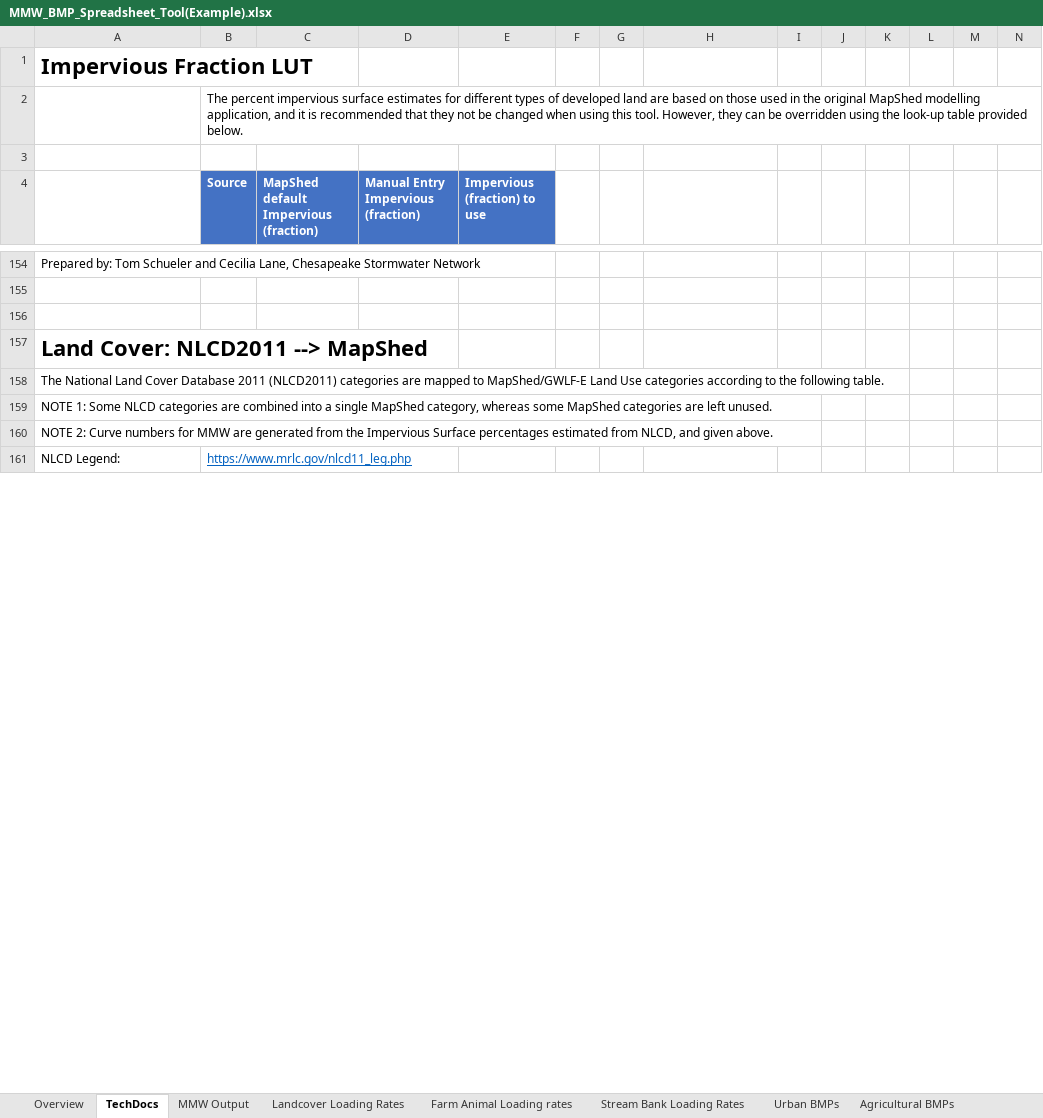
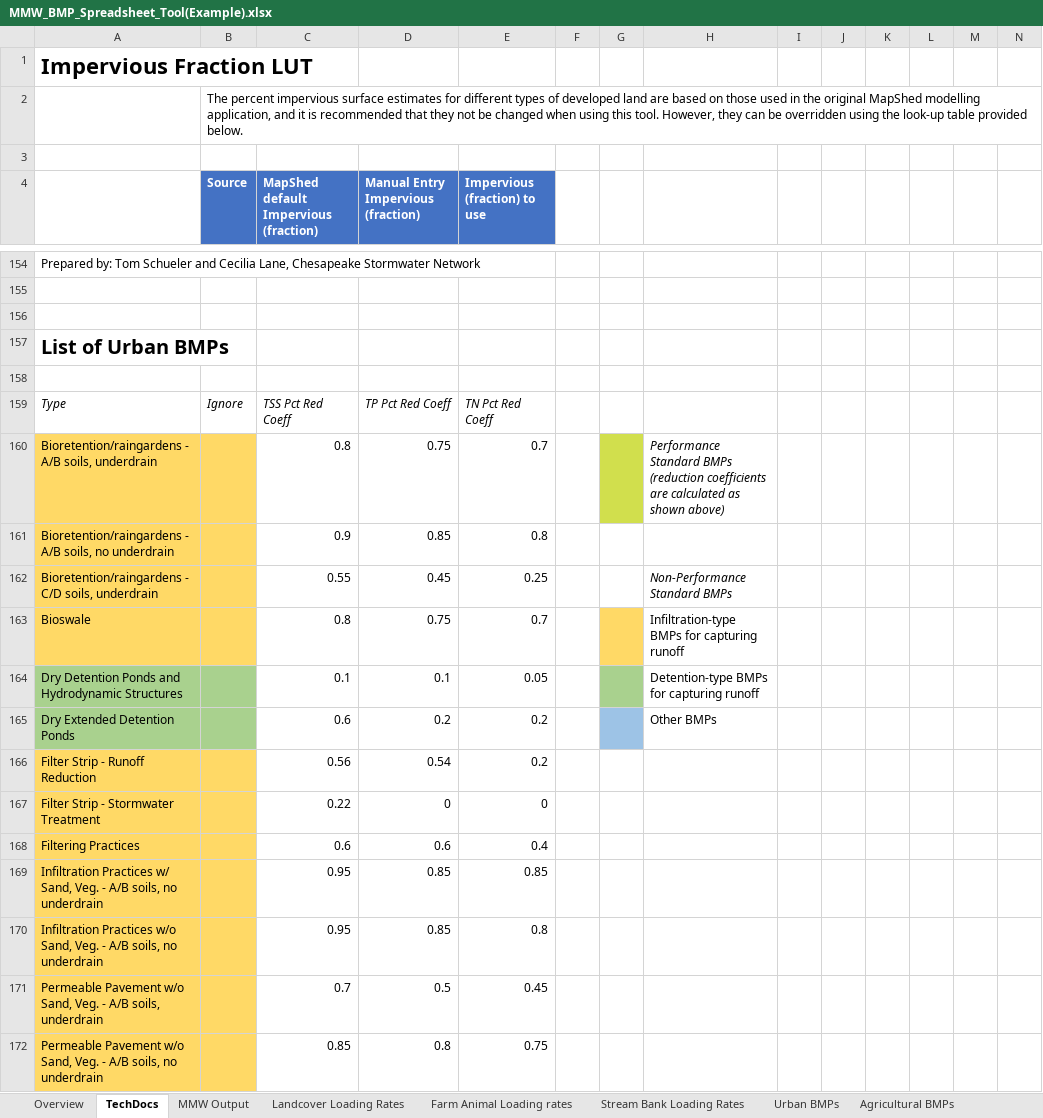
Before and after one commit to WikiWatershed/MMW-BMP-spreadsheet-tool, an Excel workbook: docs/MMW_BMP_Spreadsheet_Tool(Example).xlsx, sheet TechDocs, drawn as a sheet; only a part is shown, gaps mark what is left out; the shorter side is filled out with more unchanged rows; values as stored, in another font and other column widths than the file's, no borders; charts and pictures and table styles not drawn; rows hold the shown columns only; the diff covers the shown part only; the diff names each change by its address in the sheet, - before the commit and + after, or states it on an @@ line.

```diff
--- a/docs/MMW_BMP_Spreadsheet_Tool(Example).xlsx (sheet TechDocs)
+++ b/docs/MMW_BMP_Spreadsheet_Tool(Example).xlsx (sheet TechDocs)
+row 157: List of Urban BMPs
+row 158: (empty)
+row 159: Type | Ignore | TSS Pct Red Coeff | TP Pct Red Coeff | TN Pct Red Coeff
+row 160: Bioretention/raingardens - A/B soils, underdrain |  | 0.8 | 0.75 | 0.7 |  |  | Performance Standard BMPs (reduction coefficients are calculated as shown above)
+row 161: Bioretention/raingardens - A/B soils, no underdrain |  | 0.9 | 0.85 | 0.8
+row 162: Bioretention/raingardens - C/D soils, underdrain |  | 0.55 | 0.45 | 0.25 |  |  | Non-Performance Standard BMPs
+row 163: Bioswale |  | 0.8 | 0.75 | 0.7 |  |  | Infiltration-type BMPs for capturing runoff
+row 164: Dry Detention Ponds and Hydrodynamic Structures |  | 0.1 | 0.1 | 0.05 |  |  | Detention-type BMPs for capturing runoff
+row 165: Dry Extended Detention Ponds |  | 0.6 | 0.2 | 0.2 |  |  | Other BMPs
+row 166: Filter Strip - Runoff Reduction |  | 0.56 | 0.54 | 0.2
+row 167: Filter Strip - Stormwater Treatment |  | 0.22 | 0 | 0
+row 168: Filtering Practices |  | 0.6 | 0.6 | 0.4
+row 169: Infiltration Practices w/ Sand, Veg. - A/B soils, no underdrain |  | 0.95 | 0.85 | 0.85
+row 170: Infiltration Practices w/o Sand, Veg. - A/B soils, no underdrain |  | 0.95 | 0.85 | 0.8
+row 171: Permeable Pavement w/o Sand, Veg. - A/B soils, underdrain |  | 0.7 | 0.5 | 0.45
+row 172: Permeable Pavement w/o Sand, Veg. - A/B soils, no underdrain |  | 0.85 | 0.8 | 0.75
```
Also changed, not shown: 39 added rows, 14 removed rows, 62 edited cells and cell formats elsewhere in this sheet, sheet Agricultural BMPs, sheet Urban BMPs, sheet MMW Output, sheet Total Load Reductions, sheet Landcover Loading Rates, sheet Stream Bank Loading Rates, 2 more sheets, other sheet tabs, formulas that keep their value, charts or pictures, MMW_BMP_Spreadsheet_Tool.xlsx, 1 other file.
